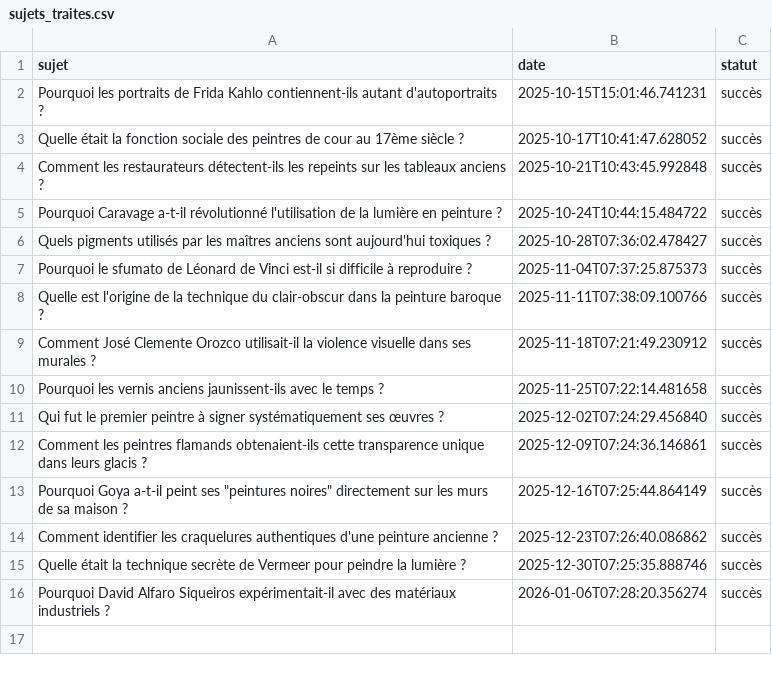
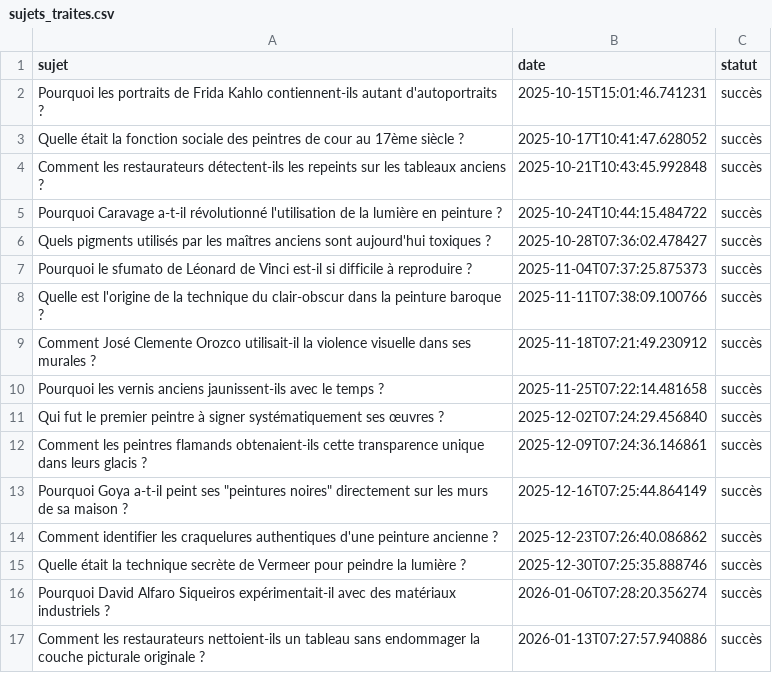
Before and after one commit to Metalosmose21/Artistes-celebres-4, a CSV file: sujets_traites.csv, drawn as a sheet; the diff names each change by its address in the sheet, - before the commit and + after, or states it on an @@ line.

```diff
--- a/sujets_traites.csv
+++ b/sujets_traites.csv
+row 17: Comment les restaurateurs nettoient-ils un tableau sans endommager la couche picturale originale ? | 2026-01-13T07:27:57.940886 | succès
```
Also changed, not shown: sujets.csv.
